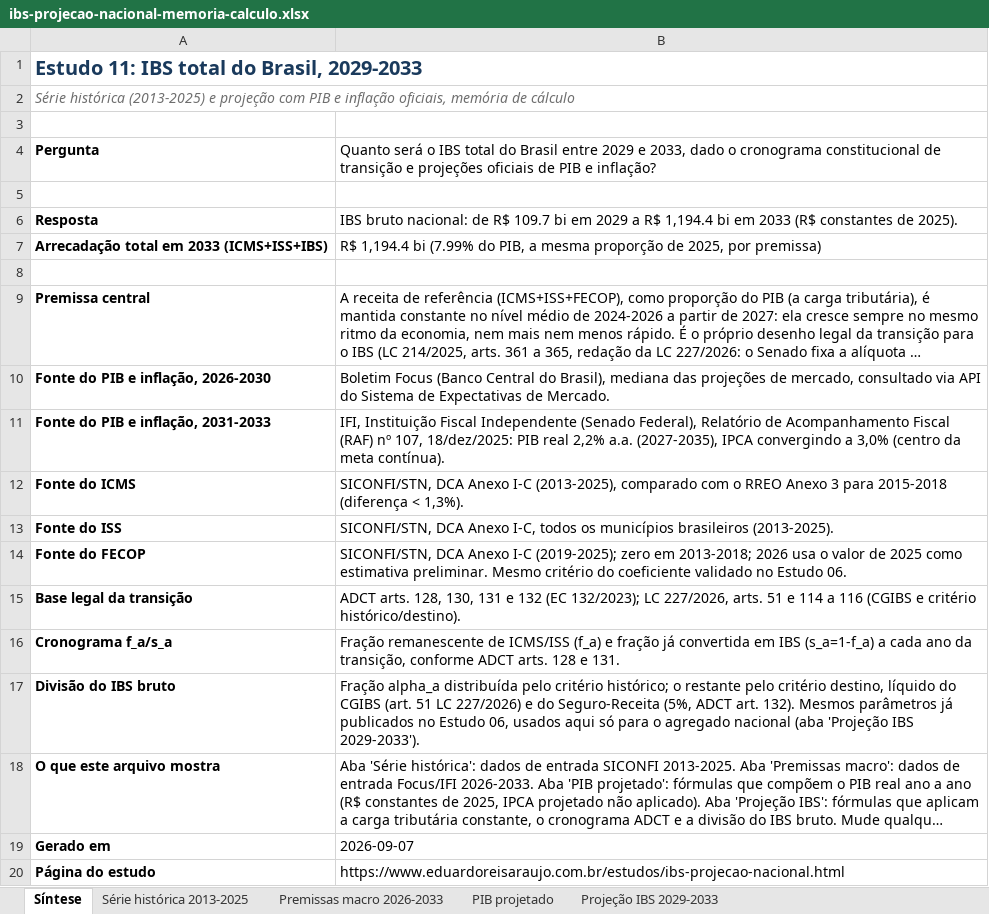
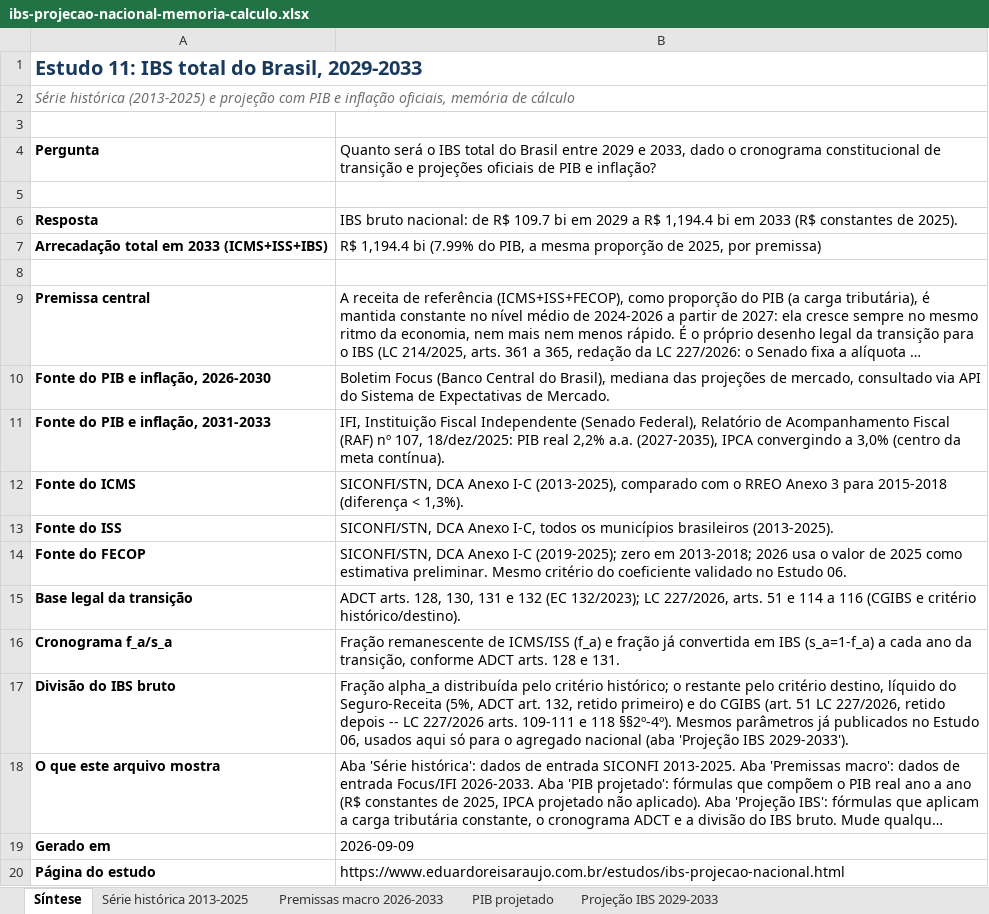
Before and after one commit to EduardoAraujoOx/site-eduardo, an Excel workbook: materiais/ibs-projecao-nacional-memoria-calculo.xlsx, sheet Síntese, drawn as a sheet; long unchanged cells end in …; values as stored, in another font and other column widths than the file's, no borders; the diff names each change by its address in the sheet, - before the commit and + after, or states it on an @@ line.

```diff
--- a/materiais/ibs-projecao-nacional-memoria-calculo.xlsx (sheet Síntese)
+++ b/materiais/ibs-projecao-nacional-memoria-calculo.xlsx (sheet Síntese)
-B17: …líquido do CGIBS (art. 51 LC 227/2026) e do Seguro-Receita (5%, ADCT art. 132). Mesmos parâmetros…
+B17: …líquido do Seguro-Receita (5%, ADCT art. 132, retido primeiro) e do CGIBS (art. 51 LC 227/2026, retido depois -- LC 227/2026 arts. 109-111 e 118 §§2º-4º). Mesmos parâmetros…
-B19: 2026-09-07
+B19: 2026-09-09
```
Also changed, not shown: sheet Projeção IBS 2029-2033, 17 other files.
